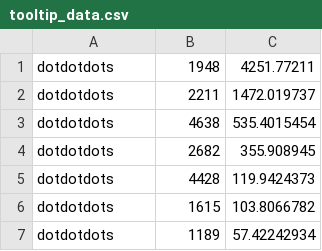
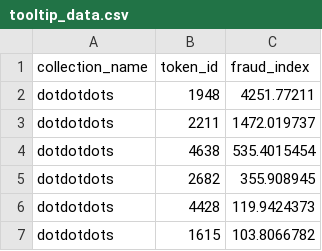
Before and after one commit to erikLiu18/cx4242, a CSV file: viz/tooltip_data.csv, drawn as a sheet; only a part is shown; the shorter side is filled out with more unchanged rows.

```diff
--- a/viz/tooltip_data.csv
+++ b/viz/tooltip_data.csv
@@ -1 +1,2 @@
+collection_name,token_id,fraud_index
 dotdotdots,1948,4251.77211
```
Also changed, not shown: viz/bar_data.csv, 2 other files.
